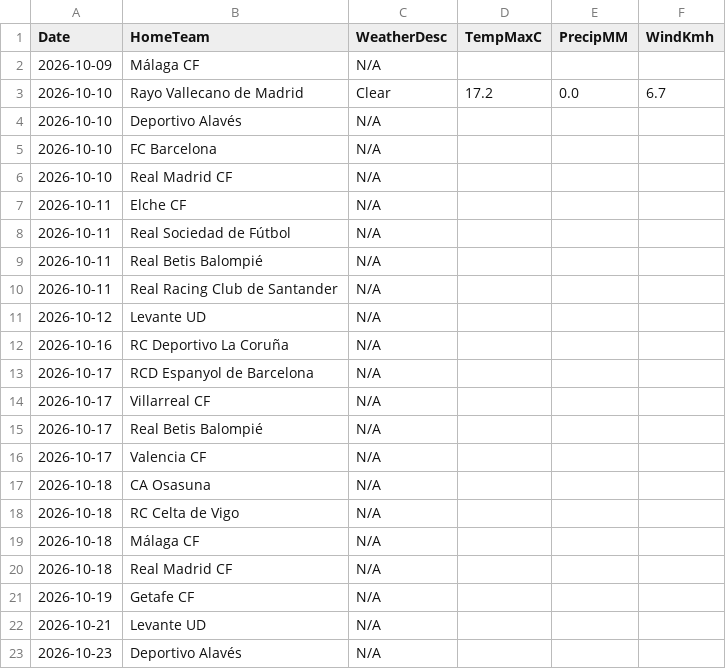
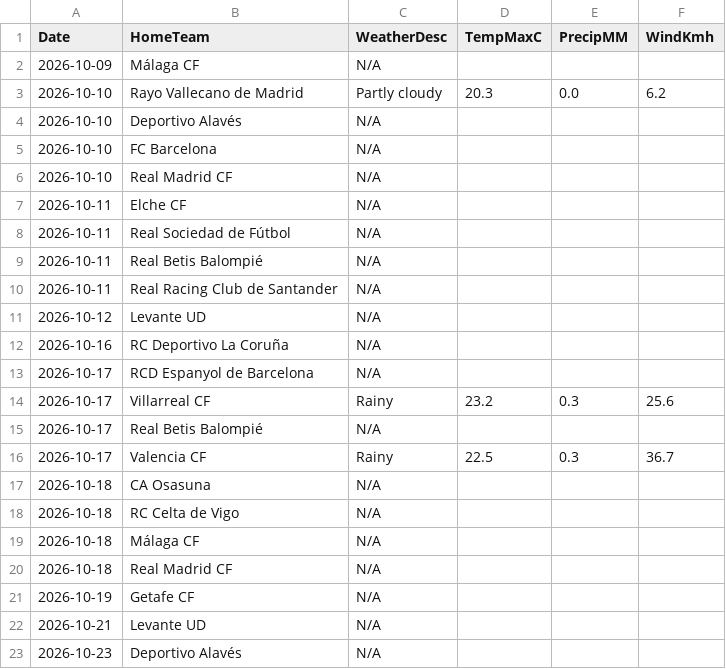
Before and after one commit to gmalbert/la-liga, a CSV file: data_files/raw/match_weather.csv, drawn as a sheet; only a part is shown.

```diff
--- a/data_files/raw/match_weather.csv
+++ b/data_files/raw/match_weather.csv
@@ -2,3 +2,3 @@ Date,HomeTeam,WeatherDesc,TempMaxC,PrecipMM,WindKmh
 2026-10-09,Málaga CF,N/A,,,
-2026-10-10,Rayo Vallecano de Madrid,Clear,17.2,0.0,6.7
+2026-10-10,Rayo Vallecano de Madrid,Partly cloudy,20.3,0.0,6.2
 2026-10-10,Deportivo Alavés,N/A,,,
@@ -13,5 +13,5 @@ Date,HomeTeam,WeatherDesc,TempMaxC,PrecipMM,WindKmh
 2026-10-17,RCD Espanyol de Barcelona,N/A,,,
-2026-10-17,Villarreal CF,N/A,,,
+2026-10-17,Villarreal CF,Rainy,23.2,0.3,25.6
 2026-10-17,Real Betis Balompié,N/A,,,
-2026-10-17,Valencia CF,N/A,,,
+2026-10-17,Valencia CF,Rainy,22.5,0.3,36.7
 2026-10-18,CA Osasuna,N/A,,,
```
Also changed, not shown: data_files/raw/copa_fixtures.csv, data_files/raw/odds.csv, 4 other files.
